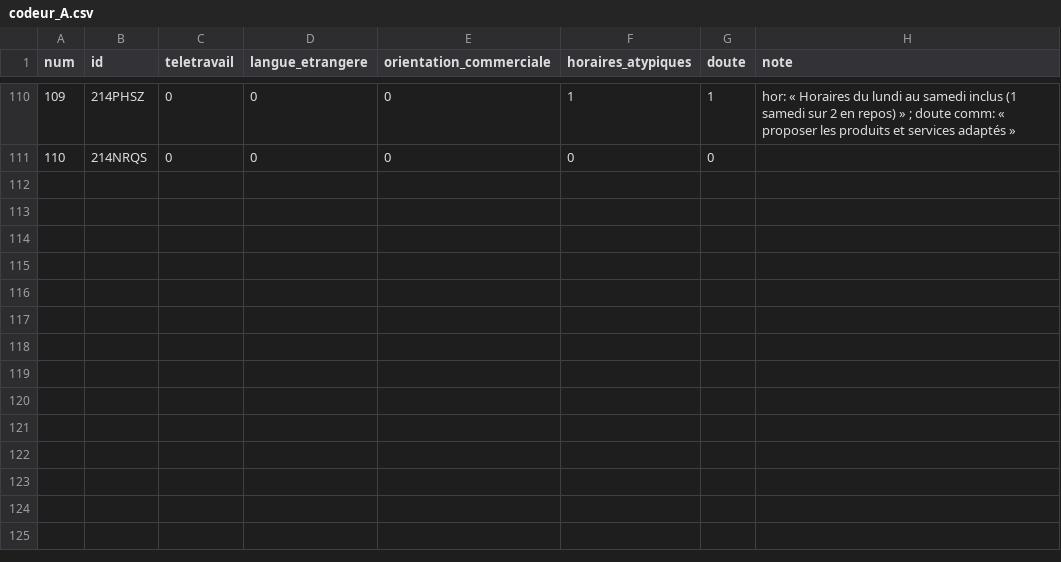
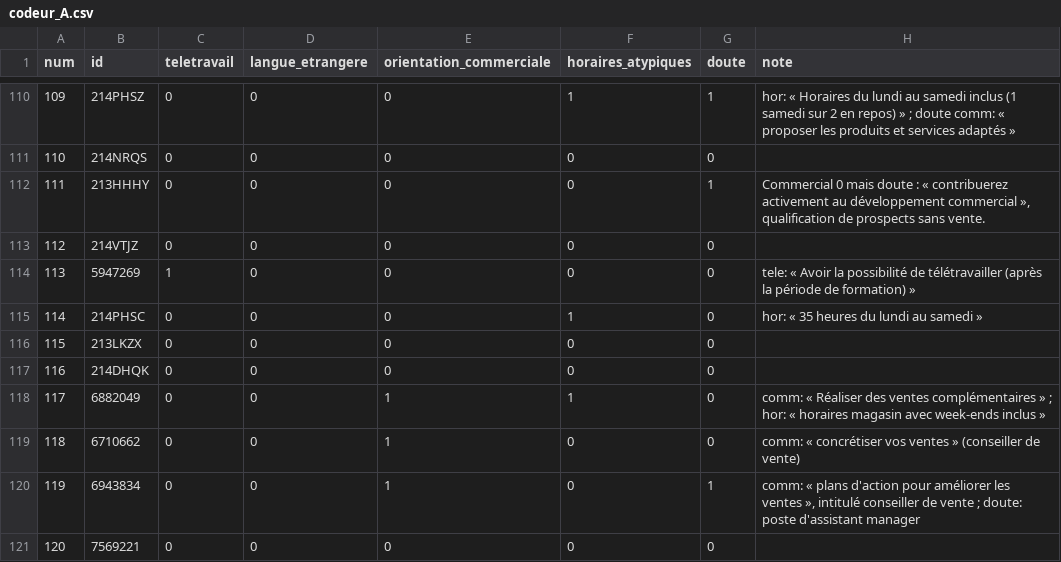
Before and after one commit to H-Wen-LIN/metier, a CSV file: recherche/codage/codeur_A.csv, drawn as a sheet; only a part is shown, gaps mark what is left out; the diff names each change by its address in the sheet, - before the commit and + after, or states it on an @@ line.

```diff
--- a/recherche/codage/codeur_A.csv
+++ b/recherche/codage/codeur_A.csv
+row 112: 111 | 213HHHY | 0 | 0 | 0 | 0 | 1 | Commercial 0 mais doute : « contribuerez activement au développement commercial », qualification de prospects sans vente.
+row 113: 112 | 214VTJZ | 0 | 0 | 0 | 0 | 0
+row 114: 113 | 5947269 | 1 | 0 | 0 | 0 | 0 | tele: « Avoir la possibilité de télétravailler (après la période de formation) »
+row 115: 114 | 214PHSC | 0 | 0 | 0 | 1 | 0 | hor: « 35 heures du lundi au samedi »
+row 116: 115 | 213LKZX | 0 | 0 | 0 | 0 | 0
+row 117: 116 | 214DHQK | 0 | 0 | 0 | 0 | 0
+row 118: 117 | 6882049 | 0 | 0 | 1 | 1 | 0 | comm: « Réaliser des ventes complémentaires » ; hor: « horaires magasin avec week-ends inclus »
+row 119: 118 | 6710662 | 0 | 0 | 1 | 0 | 0 | comm: « concrétiser vos ventes » (conseiller de vente)
+row 120: 119 | 6943834 | 0 | 0 | 1 | 0 | 1 | comm: « plans d'action pour améliorer les ventes », intitulé conseiller de vente ; doute: poste d'assistant manager
+row 121: 120 | 7569221 | 0 | 0 | 0 | 0 | 0
```
Also changed, not shown: 7 other files.
